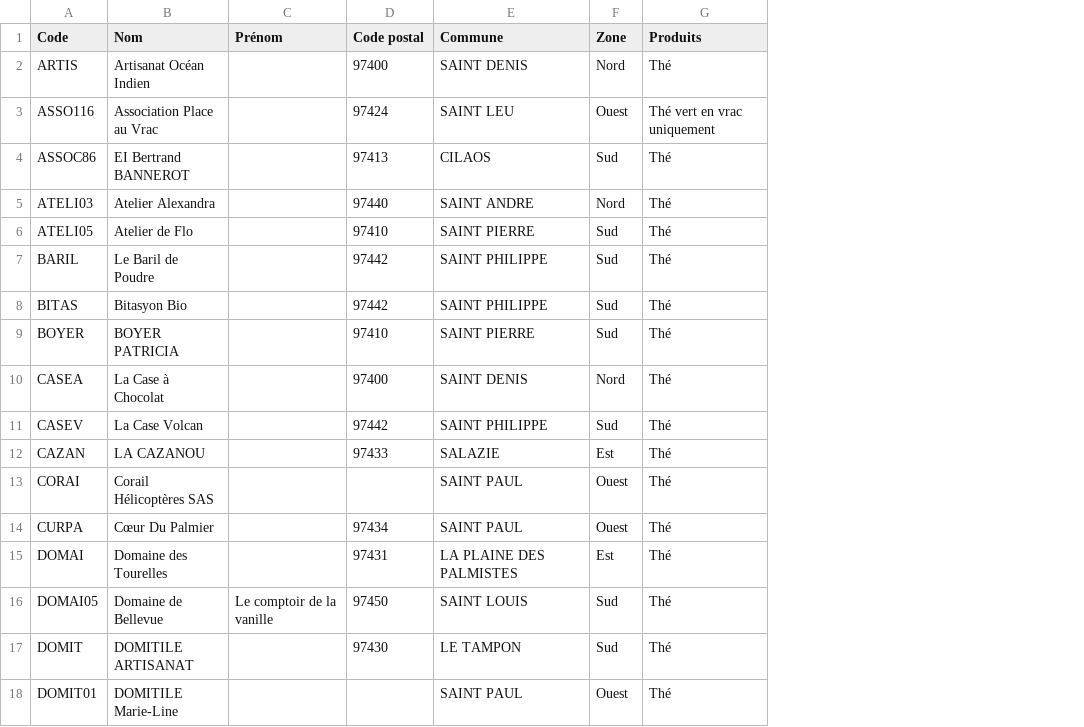
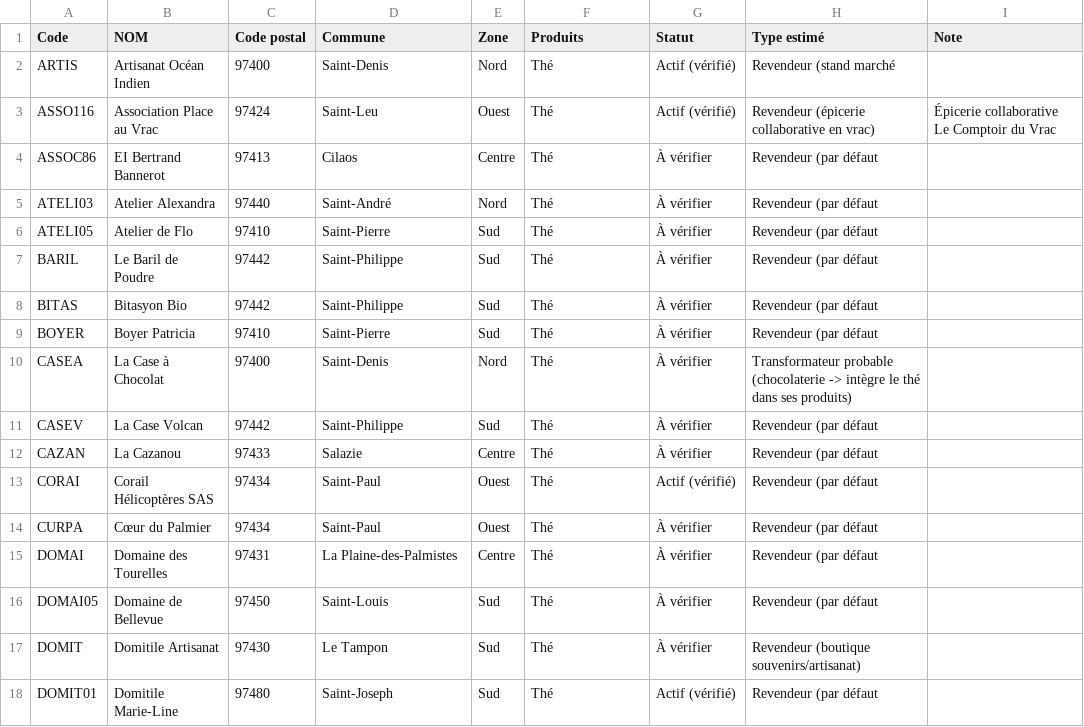
Before and after one commit to inesguichard974-cyber/mon-site-revendeurs, a CSV file: revendeurs.csv, drawn as a sheet; only a part is shown; removed rows and columns are numbered as before the commit, all else as after; the diff covers the shown part only; the diff names each change by its address in the sheet, - before the commit and + after, or states it on an @@ line.

Commit message:
Update revendeurs.csv

```diff
--- a/revendeurs.csv
+++ b/revendeurs.csv
-column C (Prénom), row 16: Le comptoir de la vanille
+column G (Statut), rows 2-18: Actif (vérifié) | Actif (vérifié) | À vérifier | À vérifier | À vérifier | À vérifier | À vérifier | À vérifier | À vérifier | À vérifier | À vérifier | Actif (vérifié) | À vérifier | À vérifier | À vérifier | À vérifier | Actif (vérifié)
+column H (Type estimé), rows 2-18: Revendeur (stand marché | Revendeur (épicerie collaborative en vrac) | Revendeur (par défaut | Revendeur (par défaut | Revendeur (par défaut | Revendeur (par défaut | Revendeur (par défaut | Revendeur (par défaut | Transformateur probable (chocolaterie -> intègre le thé dans ses produits) | Revendeur (par défaut | Revendeur (par défaut | Revendeur (par défaut | Revendeur (par défaut | Revendeur (par défaut | Revendeur (par défaut | Revendeur (boutique souvenirs/artisanat) | Revendeur (par défaut
+column I (Note), row 3: Épicerie collaborative Le Comptoir du Vrac
-B1: Nom
+B1: NOM
-D2 (Commune): SAINT DENIS
+D2 (Commune): Saint-Denis
-D3 (Commune): SAINT LEU
+D3 (Commune): Saint-Leu
-F3 (Produits): Thé vert en vrac uniquement
+F3 (Produits): Thé
-B4 (NOM): EI Bertrand BANNEROT
+B4 (NOM): EI Bertrand Bannerot
-D4 (Commune): CILAOS
+D4 (Commune): Cilaos
-E4 (Zone): Sud
+E4 (Zone): Centre
-D5 (Commune): SAINT ANDRE
+D5 (Commune): Saint-André
-D6 (Commune): SAINT PIERRE
+D6 (Commune): Saint-Pierre
-D7:D8 (Commune): SAINT PHILIPPE
+D7:D8 (Commune): Saint-Philippe
-B9 (NOM): BOYER PATRICIA
+B9 (NOM): Boyer Patricia
-D9 (Commune): SAINT PIERRE
+D9 (Commune): Saint-Pierre
-D10 (Commune): SAINT DENIS
+D10 (Commune): Saint-Denis
-D11 (Commune): SAINT PHILIPPE
+D11 (Commune): Saint-Philippe
-B12 (NOM): LA CAZANOU
+B12 (NOM): La Cazanou
-D12 (Commune): SALAZIE
+D12 (Commune): Salazie
-E12 (Zone): Est
+E12 (Zone): Centre
-C13 (Code postal): (empty)
+C13 (Code postal): 97434
-D13:D14 (Commune): SAINT PAUL
+D13:D14 (Commune): Saint-Paul
-B14 (NOM): Cœur Du Palmier
+B14 (NOM): Cœur du Palmier
-D15 (Commune): LA PLAINE DES PALMISTES
+D15 (Commune): La Plaine-des-Palmistes
-E15 (Zone): Est
+E15 (Zone): Centre
-D16 (Commune): SAINT LOUIS
+D16 (Commune): Saint-Louis
-B17 (NOM): DOMITILE ARTISANAT
+B17 (NOM): Domitile Artisanat
-D17 (Commune): LE TAMPON
+D17 (Commune): Le Tampon
-B18 (NOM): DOMITILE Marie-Line
+B18 (NOM): Domitile Marie-Line
-C18 (Code postal): (empty)
+C18 (Code postal): 97480
-D18 (Commune): SAINT PAUL
+D18 (Commune): Saint-Joseph
-E18 (Zone): Ouest
+E18 (Zone): Sud
```
Also changed, not shown: 1 added row, 2 removed rows and 66 edited cells elsewhere in this file.
